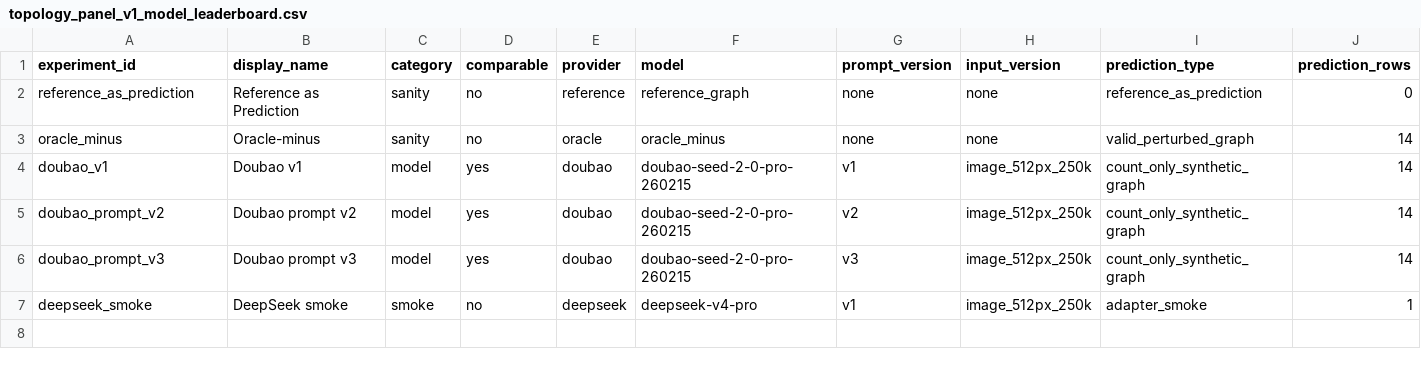
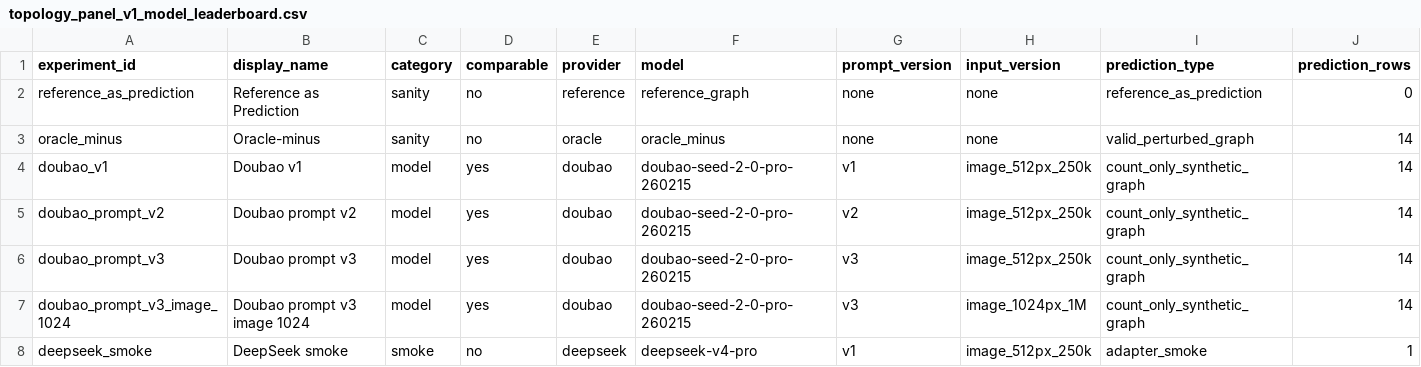
Before and after one commit to codesknight/Industrial-Diagram-Benchmark, a CSV file: data_index/topology_panel_v1_model_leaderboard.csv, drawn as a sheet; only a part is shown; rows hold the shown columns only; the diff names each change by its address in the sheet, - before the commit and + after, or states it on an @@ line.

Commit message:
compare doubao v3 image input resolution

```diff
--- a/data_index/topology_panel_v1_model_leaderboard.csv
+++ b/data_index/topology_panel_v1_model_leaderboard.csv
+row 7: doubao_prompt_v3_image_1024 | Doubao prompt v3 image 1024 | model | yes | doubao | doubao-seed-2-0-pro-260215 | v3 | image_1024px_1M | count_only_synthetic_graph | 14
```
Also changed, not shown: 13 other files.
